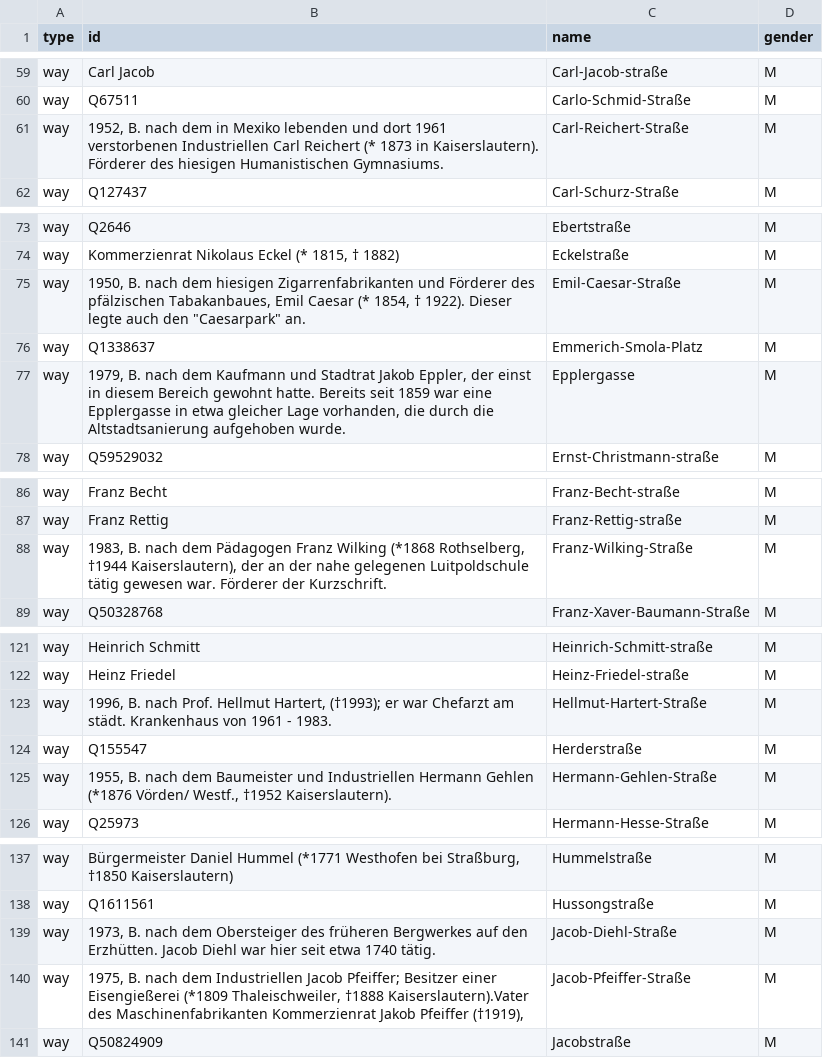
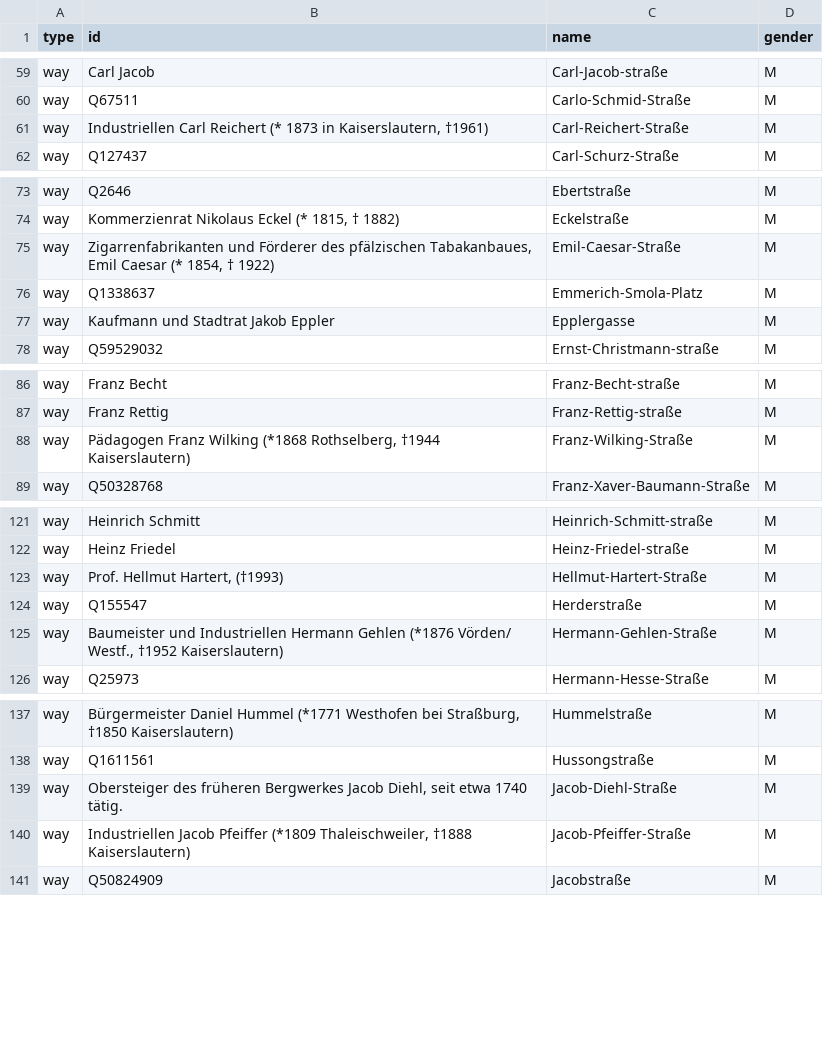
Before and after one commit to EqualStreetNames/equalstreetnames-kaiserslautern, a CSV file: data/gender.csv, drawn as a sheet; only a part is shown, gaps mark what is left out; the diff covers the shown part only.

```diff
--- a/data/gender.csv
+++ b/data/gender.csv
@@ -60,3 +60,3 @@ way;Carl Jacob;Carl-Jacob-straße;M
 way;Q67511;Carlo-Schmid-Straße;M
-way;1952, B. nach dem in Mexiko lebenden und dort 1961 verstorbenen Industriellen Carl Reichert (* 1873 in Kaiserslautern). Förderer des hiesigen Humanistischen Gymnasiums.;Carl-Reichert-Straße;M
+way;Industriellen Carl Reichert (* 1873 in Kaiserslautern, †1961);Carl-Reichert-Straße;M
 way;Q127437;Carl-Schurz-Straße;M
@@ -74,5 +74,5 @@ way;Q2646;Ebertstraße;M
 way;Kommerzienrat Nikolaus Eckel (* 1815, † 1882);Eckelstraße;M
-way;"1950, B. nach dem hiesigen Zigarrenfabrikanten und Förderer des pfälzischen Tabakanbaues, Emil Caesar (* 1854, † 1922). Dieser legte auch den ""Caesarpark"" an.";Emil-Caesar-Straße;M
+way;Zigarrenfabrikanten und Förderer des pfälzischen Tabakanbaues, Emil Caesar (* 1854, † 1922);Emil-Caesar-Straße;M
 way;Q1338637;Emmerich-Smola-Platz;M
-way;1979, B. nach dem Kaufmann und Stadtrat Jakob Eppler, der einst in diesem Bereich gewohnt hatte. Bereits seit 1859 war eine Epplergasse in etwa gleicher Lage vorhanden, die durch die Altstadtsanierung aufgehoben wurde.;Epplergasse;M
+way;Kaufmann und Stadtrat Jakob Eppler;Epplergasse;M
 way;Q59529032;Ernst-Christmann-straße;M
@@ -87,3 +87,3 @@ way;Franz Becht;Franz-Becht-straße;M
 way;Franz Rettig;Franz-Rettig-straße;M
-way;1983, B. nach dem Pädagogen Franz Wilking (*1868 Rothselberg, †1944 Kaiserslautern), der an der nahe gelegenen Luitpoldschule tätig gewesen war. Förderer der Kurzschrift.;Franz-Wilking-Straße;M
+way;Pädagogen Franz Wilking (*1868 Rothselberg, †1944 Kaiserslautern);Franz-Wilking-Straße;M
 way;Q50328768;Franz-Xaver-Baumann-Straße;M
@@ -122,5 +122,5 @@ way;Heinrich Schmitt;Heinrich-Schmitt-straße;M
 way;Heinz Friedel;Heinz-Friedel-straße;M
-way;"1996, B. nach Prof. Hellmut Hartert, (†1993); er war Chefarzt am städt. Krankenhaus von 1961 - 1983.";Hellmut-Hartert-Straße;M
+way;Prof. Hellmut Hartert, (†1993);Hellmut-Hartert-Straße;M
 way;Q155547;Herderstraße;M
-way;1955, B. nach dem Baumeister und Industriellen Hermann Gehlen (*1876 Vörden/ Westf., †1952 Kaiserslautern).;Hermann-Gehlen-Straße;M
+way;Baumeister und Industriellen Hermann Gehlen (*1876 Vörden/ Westf., †1952 Kaiserslautern);Hermann-Gehlen-Straße;M
 way;Q25973;Hermann-Hesse-Straße;M
@@ -138,4 +138,4 @@ way;Bürgermeister Daniel Hummel (*1771 Westhofen bei Straßburg, †1850 Kaiser
 way;Q1611561;Hussongstraße;M
-way;1973, B. nach dem Obersteiger des früheren Bergwerkes auf den Erzhütten. Jacob Diehl war hier seit etwa 1740 tätig.;Jacob-Diehl-Straße;M
-way;"1975, B. nach dem Industriellen Jacob Pfeiffer; Besitzer einer Eisengießerei (*1809 Thaleischweiler, †1888 Kaiserslautern).Vater des Maschinenfabrikanten Kommerzienrat Jakob Pfeiffer (†1919),";Jacob-Pfeiffer-Straße;M
+way;Obersteiger des früheren Bergwerkes Jacob Diehl, seit etwa 1740 tätig.;Jacob-Diehl-Straße;M
+way;Industriellen Jacob Pfeiffer (*1809 Thaleischweiler, †1888 Kaiserslautern);Jacob-Pfeiffer-Straße;M
 way;Q50824909;Jacobstraße;M
```
Also changed, not shown: 15 edited cells elsewhere in this file.
